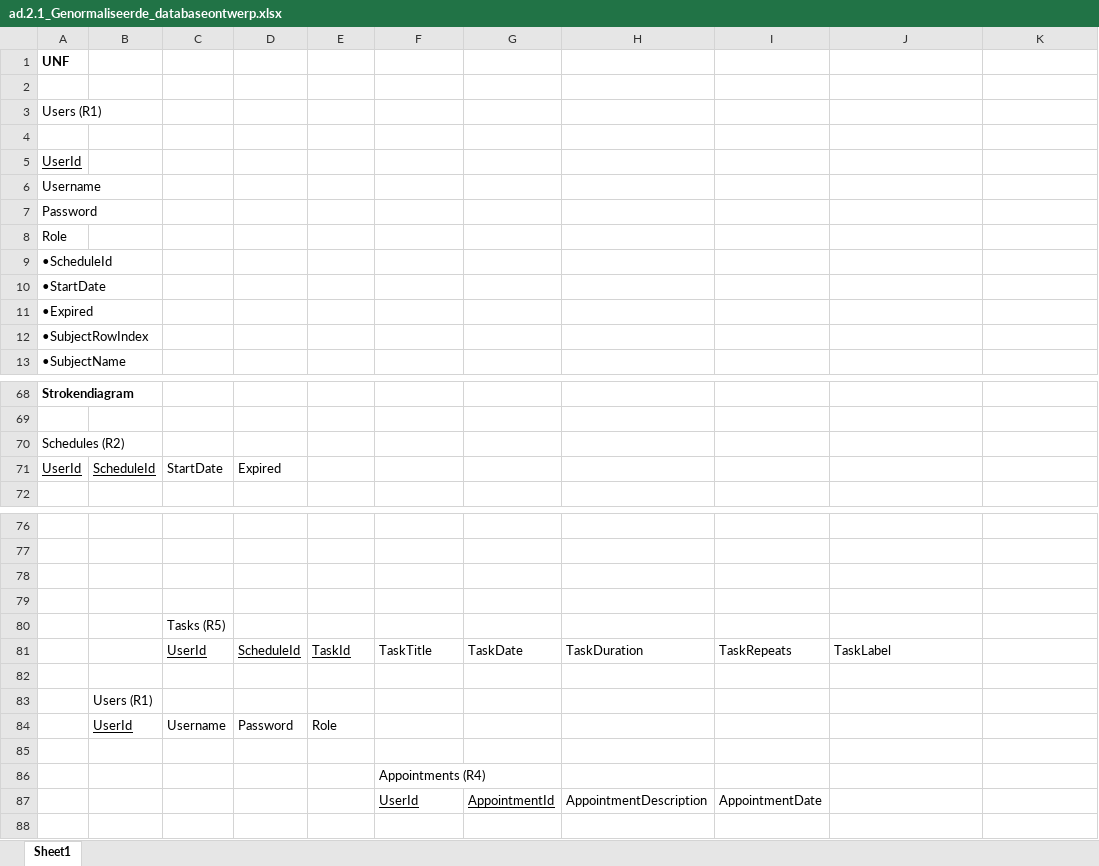
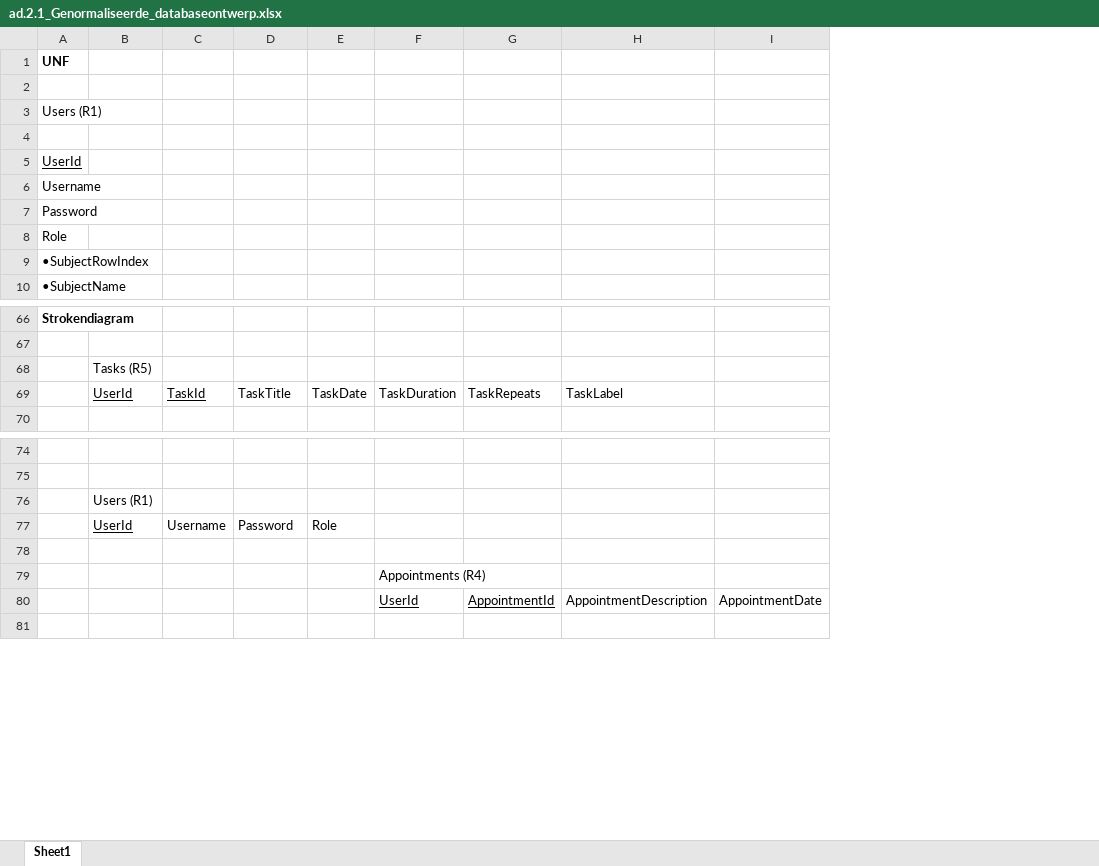
Before and after one commit to Patrick-Batenburg/WeekPlanner, an Excel workbook: Documentatie/KT2/ad.2.1_Genormaliseerde_databaseontwerp.xlsx, sheet Sheet1, drawn as a sheet; only a part is shown, gaps mark what is left out; values as stored, in another font and other column widths than the file's, no borders; charts and pictures not drawn; removed rows and columns are numbered as before the commit, all else as after; the diff covers the shown part only; the diff names each change by its address in the sheet, - before the commit and + after, or states it on an @@ line.

```diff
--- a/Documentatie/KT2/ad.2.1_Genormaliseerde_databaseontwerp.xlsx (sheet Sheet1)
+++ b/Documentatie/KT2/ad.2.1_Genormaliseerde_databaseontwerp.xlsx (sheet Sheet1)
-column H, row 87: AppointmentDescription
-column I, row 87: AppointmentDate
-row 9: •ScheduleId
-row 10: •StartDate
-row 11: •Expired
-row 70: Schedules (R2)
-row 71: UserId | ScheduleId | StartDate | Expired
+row 68:  | Tasks (R5)
+row 69:  | UserId | TaskId | TaskTitle | TaskDate | TaskDuration | TaskRepeats | TaskLabel
-row 78: (empty)
-row 79: (empty)
-row 80:  |  | Tasks (R5)
-row 81:  |  | UserId | ScheduleId | TaskId | TaskTitle | TaskDate | TaskDuration | TaskRepeats | TaskLabel
-row 82: (empty)
-H80: (empty)
+H80: AppointmentDescription
-I80: (empty)
+I80: AppointmentDate
```
Also changed, not shown: 3 added rows, 10 removed rows and 19 edited cells elsewhere in this sheet, charts or pictures, 22 other files.
